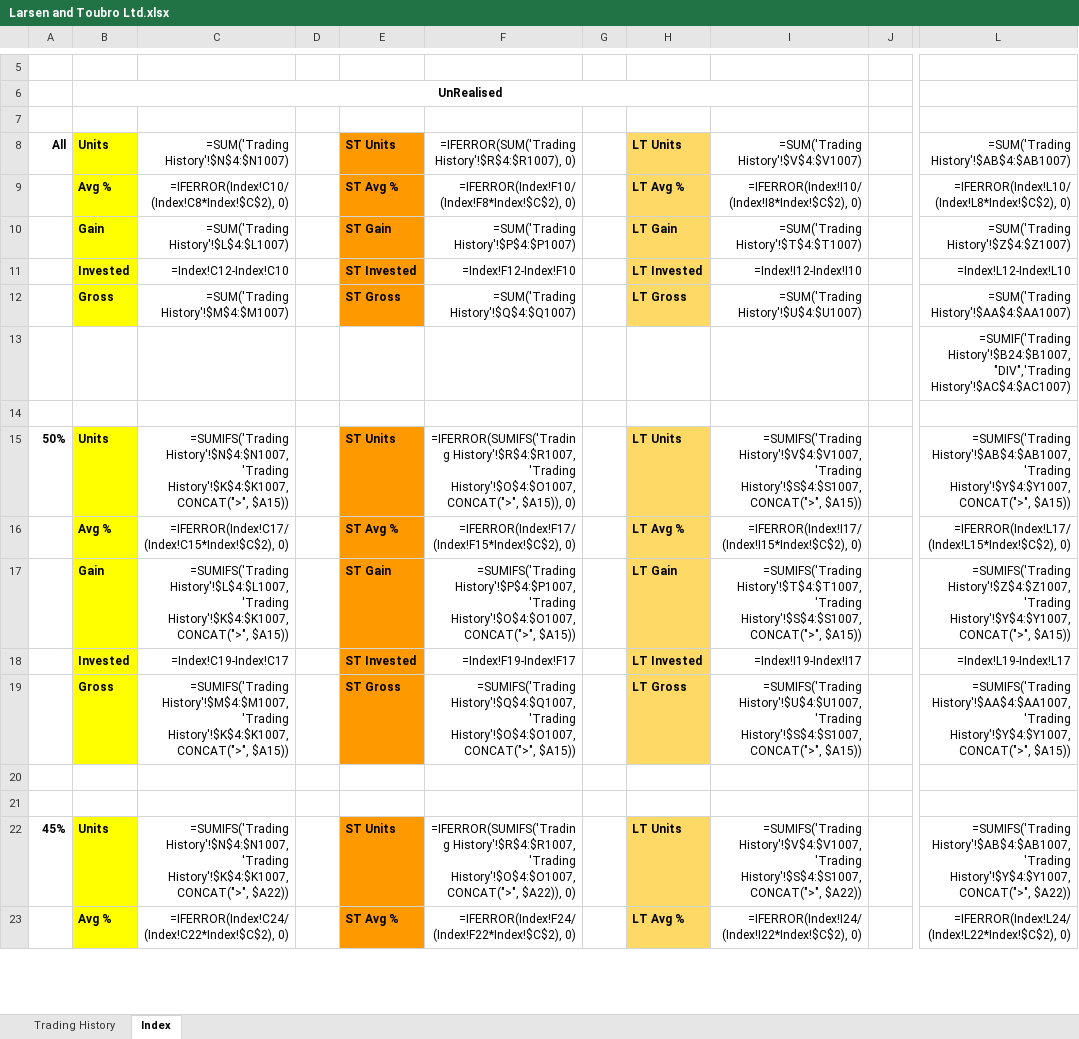
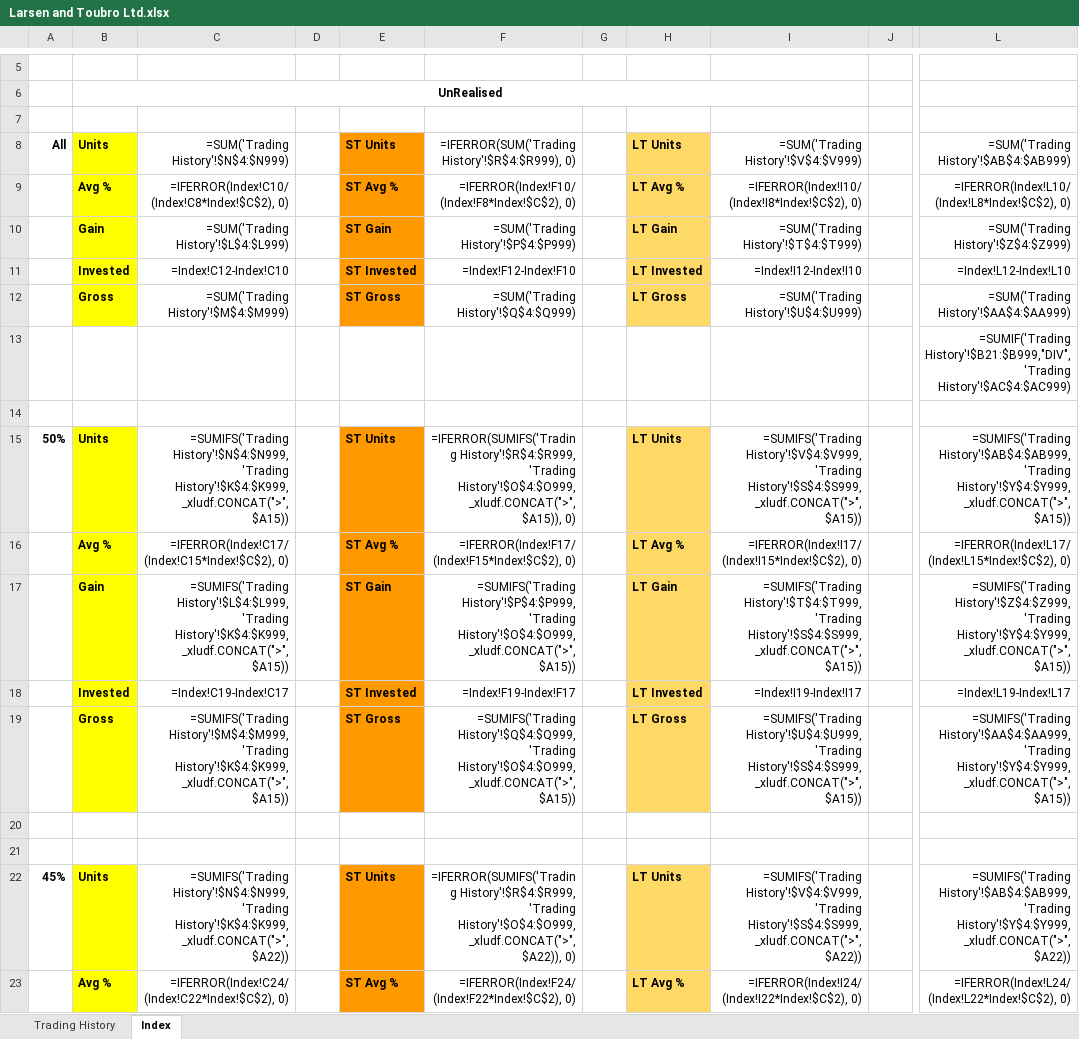
Before and after one commit to leninkumar-sv-office/pl-int, an Excel workbook: dumps/Stocks/Larsen and Toubro Ltd.xlsx, sheet Index, drawn as a sheet; only a part is shown, gaps mark what is left out; values as stored, in another font and other column widths than the file's, no borders; formulas without a stored value are shown as written; conditional formats not drawn; the diff covers the shown part only; the diff names each change by its address in the sheet, - before the commit and + after, or states it on an @@ line.

```diff
--- a/dumps/Stocks/Larsen and Toubro Ltd.xlsx (sheet Index)
+++ b/dumps/Stocks/Larsen and Toubro Ltd.xlsx (sheet Index)
-C8: =SUM('Trading History'!$N$4:$N1007)
+C8: =SUM('Trading History'!$N$4:$N999)
-F8: =IFERROR(SUM('Trading History'!$R$4:$R1007), 0)
+F8: =IFERROR(SUM('Trading History'!$R$4:$R999), 0)
-I8: =SUM('Trading History'!$V$4:$V1007)
+I8: =SUM('Trading History'!$V$4:$V999)
-L8: =SUM('Trading History'!$AB$4:$AB1007)
+L8: =SUM('Trading History'!$AB$4:$AB999)
-C10: =SUM('Trading History'!$L$4:$L1007)
+C10: =SUM('Trading History'!$L$4:$L999)
-F10: =SUM('Trading History'!$P$4:$P1007)
+F10: =SUM('Trading History'!$P$4:$P999)
-I10: =SUM('Trading History'!$T$4:$T1007)
+I10: =SUM('Trading History'!$T$4:$T999)
-L10: =SUM('Trading History'!$Z$4:$Z1007)
+L10: =SUM('Trading History'!$Z$4:$Z999)
-C12: =SUM('Trading History'!$M$4:$M1007)
+C12: =SUM('Trading History'!$M$4:$M999)
-F12: =SUM('Trading History'!$Q$4:$Q1007)
+F12: =SUM('Trading History'!$Q$4:$Q999)
-I12: =SUM('Trading History'!$U$4:$U1007)
+I12: =SUM('Trading History'!$U$4:$U999)
-L12: =SUM('Trading History'!$AA$4:$AA1007)
+L12: =SUM('Trading History'!$AA$4:$AA999)
-L13: =SUMIF('Trading History'!$B24:$B1007,"DIV",'Trading History'!$AC$4:$AC1007)
+L13: =SUMIF('Trading History'!$B21:$B999,"DIV",'Trading History'!$AC$4:$AC999)
-C15: =SUMIFS('Trading History'!$N$4:$N1007, 'Trading History'!$K$4:$K1007, CONCAT(">", $A15))
+C15: =SUMIFS('Trading History'!$N$4:$N999, 'Trading History'!$K$4:$K999, _xludf.CONCAT(">", $A15))
-F15: =IFERROR(SUMIFS('Trading History'!$R$4:$R1007, 'Trading History'!$O$4:$O1007, CONCAT(">", $A15)), 0)
+F15: =IFERROR(SUMIFS('Trading History'!$R$4:$R999, 'Trading History'!$O$4:$O999, _xludf.CONCAT(">", $A15)), 0)
-I15: =SUMIFS('Trading History'!$V$4:$V1007, 'Trading History'!$S$4:$S1007, CONCAT(">", $A15))
+I15: =SUMIFS('Trading History'!$V$4:$V999, 'Trading History'!$S$4:$S999, _xludf.CONCAT(">", $A15))
-L15: =SUMIFS('Trading History'!$AB$4:$AB1007, 'Trading History'!$Y$4:$Y1007, CONCAT(">", $A15))
+L15: =SUMIFS('Trading History'!$AB$4:$AB999, 'Trading History'!$Y$4:$Y999, _xludf.CONCAT(">", $A15))
-C17: =SUMIFS('Trading History'!$L$4:$L1007, 'Trading History'!$K$4:$K1007, CONCAT(">", $A15))
+C17: =SUMIFS('Trading History'!$L$4:$L999, 'Trading History'!$K$4:$K999, _xludf.CONCAT(">", $A15))
-F17: =SUMIFS('Trading History'!$P$4:$P1007, 'Trading History'!$O$4:$O1007, CONCAT(">", $A15))
+F17: =SUMIFS('Trading History'!$P$4:$P999, 'Trading History'!$O$4:$O999, _xludf.CONCAT(">", $A15))
-I17: =SUMIFS('Trading History'!$T$4:$T1007, 'Trading History'!$S$4:$S1007, CONCAT(">", $A15))
+I17: =SUMIFS('Trading History'!$T$4:$T999, 'Trading History'!$S$4:$S999, _xludf.CONCAT(">", $A15))
-L17: =SUMIFS('Trading History'!$Z$4:$Z1007, 'Trading History'!$Y$4:$Y1007, CONCAT(">", $A15))
+L17: =SUMIFS('Trading History'!$Z$4:$Z999, 'Trading History'!$Y$4:$Y999, _xludf.CONCAT(">", $A15))
-C19: =SUMIFS('Trading History'!$M$4:$M1007, 'Trading History'!$K$4:$K1007, CONCAT(">", $A15))
+C19: =SUMIFS('Trading History'!$M$4:$M999, 'Trading History'!$K$4:$K999, _xludf.CONCAT(">", $A15))
-F19: =SUMIFS('Trading History'!$Q$4:$Q1007, 'Trading History'!$O$4:$O1007, CONCAT(">", $A15))
+F19: =SUMIFS('Trading History'!$Q$4:$Q999, 'Trading History'!$O$4:$O999, _xludf.CONCAT(">", $A15))
-I19: =SUMIFS('Trading History'!$U$4:$U1007, 'Trading History'!$S$4:$S1007, CONCAT(">", $A15))
+I19: =SUMIFS('Trading History'!$U$4:$U999, 'Trading History'!$S$4:$S999, _xludf.CONCAT(">", $A15))
-L19: =SUMIFS('Trading History'!$AA$4:$AA1007, 'Trading History'!$Y$4:$Y1007, CONCAT(">", $A15))
+L19: =SUMIFS('Trading History'!$AA$4:$AA999, 'Trading History'!$Y$4:$Y999, _xludf.CONCAT(">", $A15))
-C22: =SUMIFS('Trading History'!$N$4:$N1007, 'Trading History'!$K$4:$K1007, CONCAT(">", $A22))
+C22: =SUMIFS('Trading History'!$N$4:$N999, 'Trading History'!$K$4:$K999, _xludf.CONCAT(">", $A22))
-F22: =IFERROR(SUMIFS('Trading History'!$R$4:$R1007, 'Trading History'!$O$4:$O1007, CONCAT(">", $A22)), 0)
+F22: =IFERROR(SUMIFS('Trading History'!$R$4:$R999, 'Trading History'!$O$4:$O999, _xludf.CONCAT(">", $A22)), 0)
-I22: =SUMIFS('Trading History'!$V$4:$V1007, 'Trading History'!$S$4:$S1007, CONCAT(">", $A22))
+I22: =SUMIFS('Trading History'!$V$4:$V999, 'Trading History'!$S$4:$S999, _xludf.CONCAT(">", $A22))
-L22: =SUMIFS('Trading History'!$AB$4:$AB1007, 'Trading History'!$Y$4:$Y1007, CONCAT(">", $A22))
+L22: =SUMIFS('Trading History'!$AB$4:$AB999, 'Trading History'!$Y$4:$Y999, _xludf.CONCAT(">", $A22))
```
Also changed, not shown: 116 edited cells elsewhere in this sheet, sheet Trading History, 1 other file.
